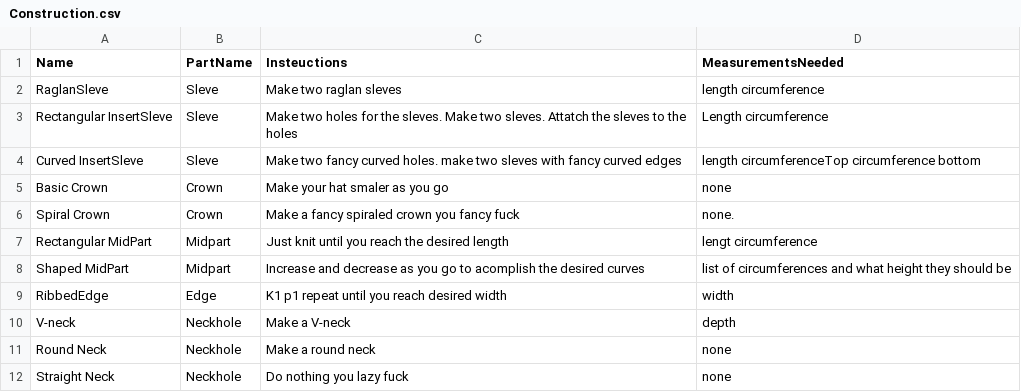
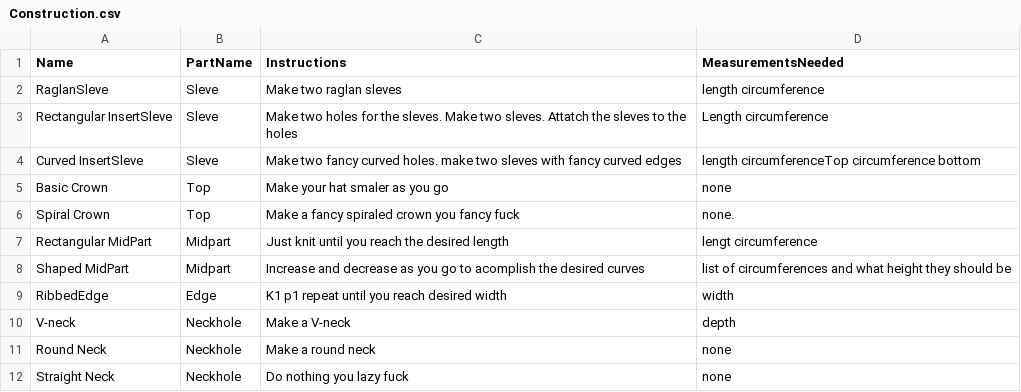
Before and after one commit to elinbjorck/KnitIT, a CSV file: Data/Construction.csv, drawn as a sheet.

Commit message:
Filling the data tables

```diff
--- a/Data/Construction.csv
+++ b/Data/Construction.csv
@@ -1,2 +1,2 @@
-Name, PartName, Insteuctions, MeasurementsNeeded
+Name, PartName, Instructions, MeasurementsNeeded
 RaglanSleve, Sleve, Make two raglan sleves, length circumference
@@ -4,4 +4,4 @@ Rectangular InsertSleve, Sleve, Make two holes for the sleves. Make two sleves.
 Curved InsertSleve, Sleve, Make two fancy curved holes. make two sleves with fancy curved edges, length circumferenceTop circumference bottom
-Basic Crown, Crown, Make your hat smaler as you go, none
-Spiral Crown, Crown, Make a fancy spiraled crown you fancy fuck, none.
+Basic Crown, Top, Make your hat smaler as you go, none
+Spiral Crown, Top, Make a fancy spiraled crown you fancy fuck, none.
 Rectangular MidPart, Midpart, Just knit until you reach the desired length, lengt circumference
```
Also changed, not shown: 2 other files.
